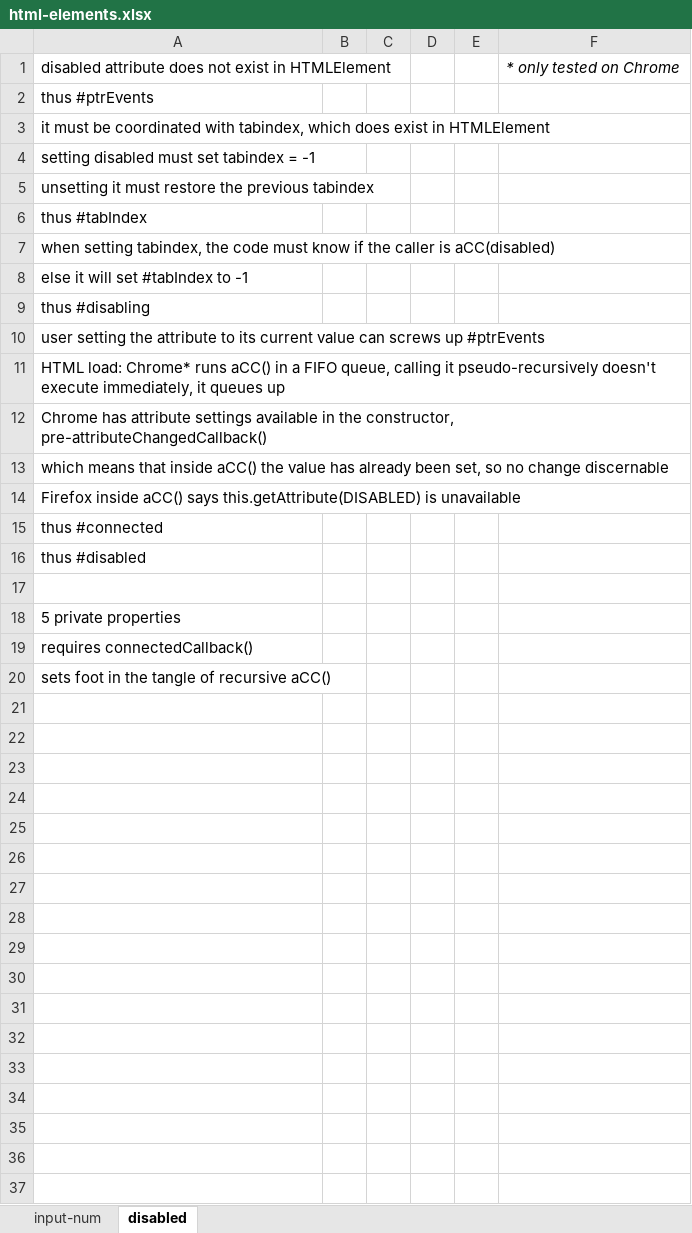
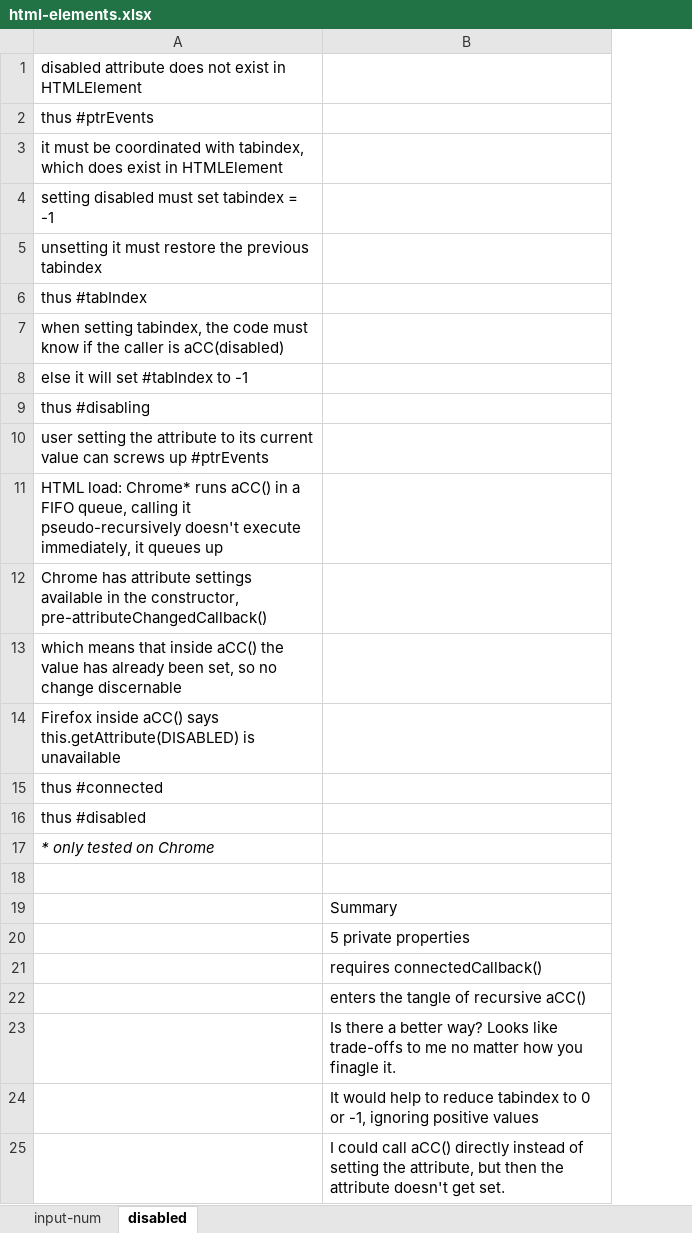
Before and after one commit to sidewayss/html-elements, an Excel workbook: html-elements.xlsx, sheet disabled, drawn as a sheet; values as stored, in another font and other column widths than the file's, no borders; removed rows and columns are numbered as before the commit, all else as after; the diff names each change by its address in the sheet, - before the commit and + after, or states it on an @@ line.

```diff
--- a/html-elements.xlsx (sheet disabled)
+++ b/html-elements.xlsx (sheet disabled)
-column B, empty
-column C, empty
-column D, empty
-column E, empty
-column F, row 1: * only tested on Chrome
+column B, rows 19-21: Summary | 5 private properties | requires connectedCallback()
+row 17: * only tested on Chrome
-A19: 5 private properties
+A19: (empty)
-A20: requires connectedCallback()
+A20: (empty)
-A21: sets foot in the tangle of recursive aCC()
+A21: (empty)
+row 22:  | enters the tangle of recursive aCC()
+row 23:  | Is there a better way? Looks like trade-offs to me no matter how you finagle it.
+row 24:  | It would help to reduce tabindex to 0 or -1, ignoring positive values
+row 25:  | I could call aCC() directly instead of setting the attribute, but then the attribute doesn't get set.
```
Also changed, not shown: 3 other files.
